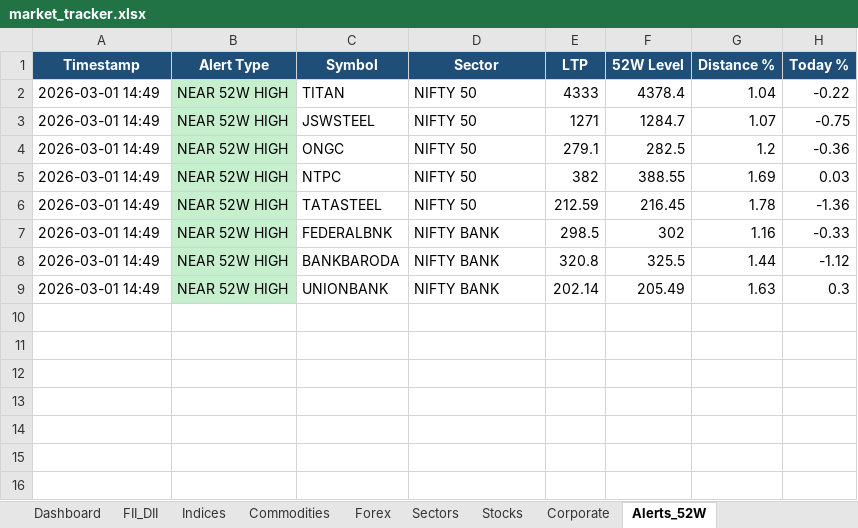
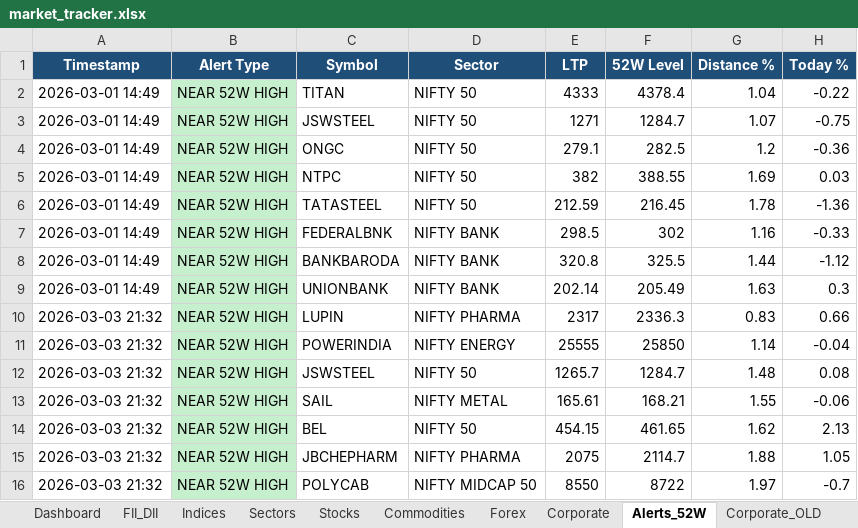
Before and after one commit to SudhirRaut-QA/indian-market-tracker, an Excel workbook: data/excel/market_tracker.xlsx, sheet Alerts_52W, drawn as a sheet; values as stored, in another font and other column widths than the file's, no borders; the diff names each change by its address in the sheet, - before the commit and + after, or states it on an @@ line.

```diff
--- a/data/excel/market_tracker.xlsx (sheet Alerts_52W)
+++ b/data/excel/market_tracker.xlsx (sheet Alerts_52W)
+sheet tab: Corporate_OLD
@@ sheet tab order changed: Dashboard | FII_DII | Indices | Sectors | Stocks | Commodities | Forex | Corporate | Alerts_52W | Corporate_OLD @@
+row 10: 2026-03-03 21:32 | NEAR 52W HIGH | LUPIN | NIFTY PHARMA | 2317 | 2336.3 | 0.83 | 0.66
+row 11: 2026-03-03 21:32 | NEAR 52W HIGH | POWERINDIA | NIFTY ENERGY | 25555 | 25850 | 1.14 | -0.04
+row 12: 2026-03-03 21:32 | NEAR 52W HIGH | JSWSTEEL | NIFTY 50 | 1265.7 | 1284.7 | 1.48 | 0.08
+row 13: 2026-03-03 21:32 | NEAR 52W HIGH | SAIL | NIFTY METAL | 165.61 | 168.21 | 1.55 | -0.06
+row 14: 2026-03-03 21:32 | NEAR 52W HIGH | BEL | NIFTY 50 | 454.15 | 461.65 | 1.62 | 2.13
+row 15: 2026-03-03 21:32 | NEAR 52W HIGH | JBCHEPHARM | NIFTY PHARMA | 2075 | 2114.7 | 1.88 | 1.05
+row 16: 2026-03-03 21:32 | NEAR 52W HIGH | POLYCAB | NIFTY MIDCAP 50 | 8550 | 8722 | 1.97 | -0.7
```
Also changed, not shown: sheet Stocks, sheet Corporate, sheet Dashboard, sheet Forex, 7 other files.
